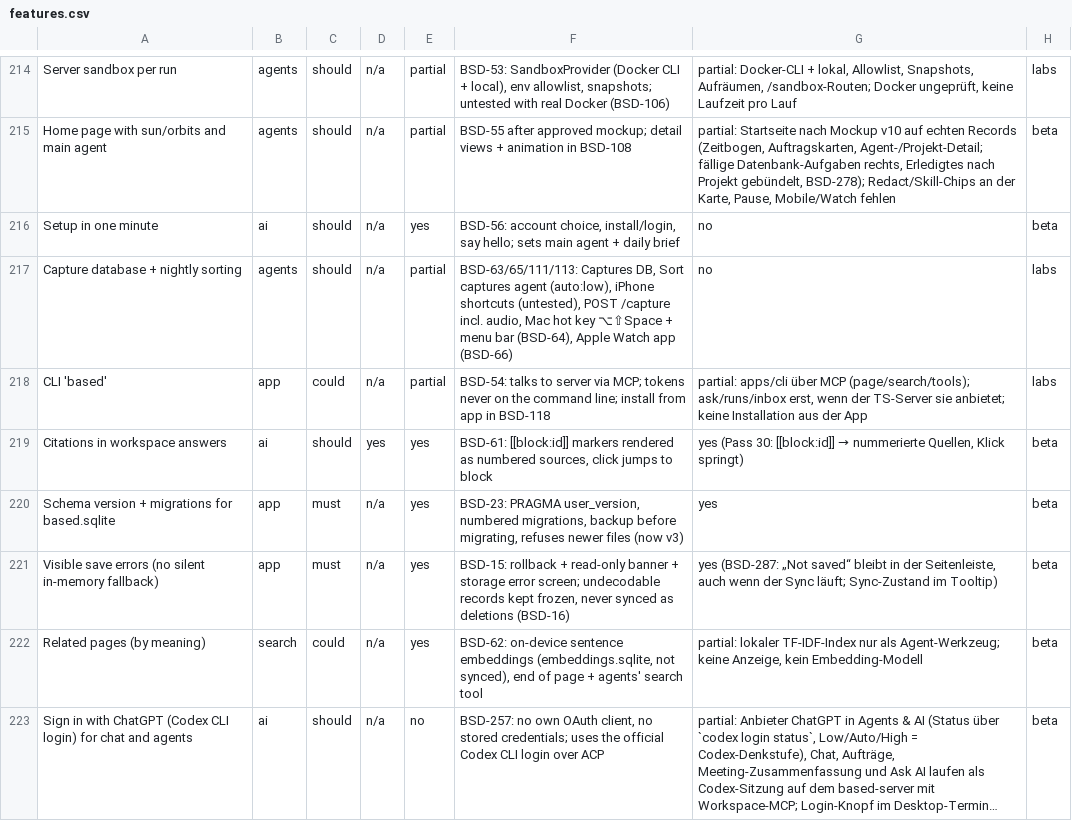
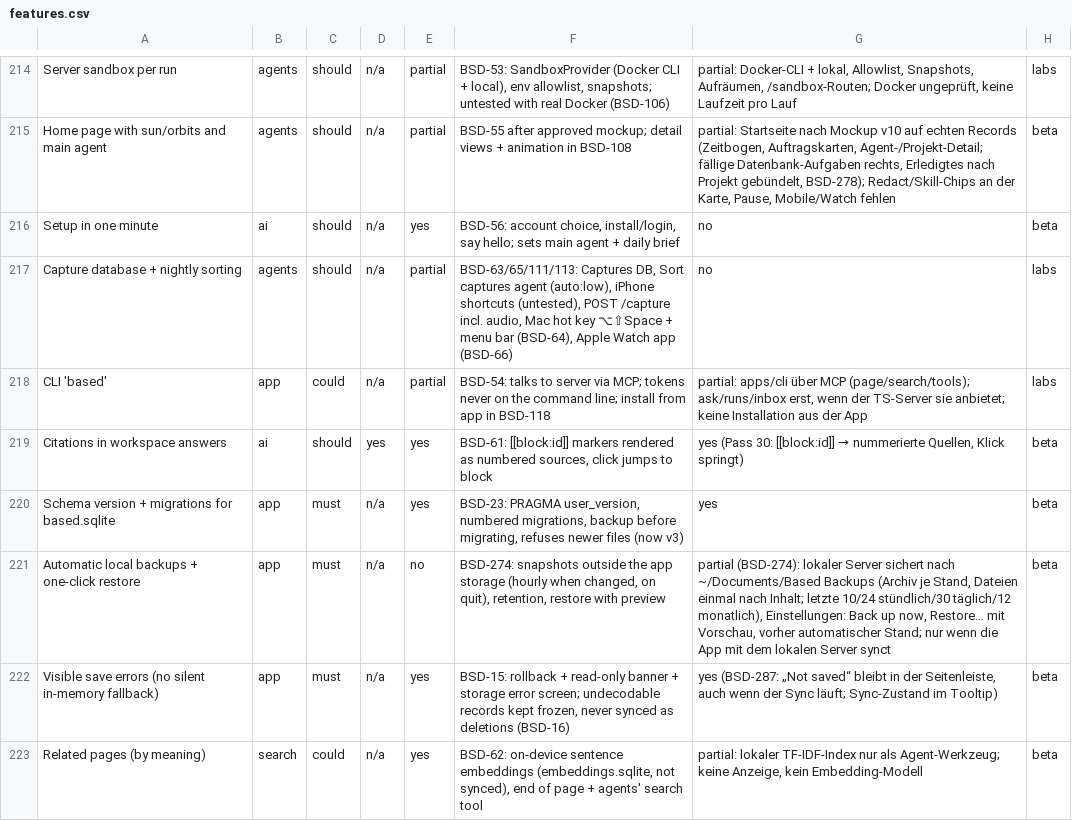
Before and after one commit to elija-7580/Based, a CSV file: replica/features.csv, drawn as a sheet; only a part is shown, gaps mark what is left out; the shorter side is filled out with more unchanged rows; long unchanged cells end in …; the diff names each change by its address in the sheet, - before the commit and + after, or states it on an @@ line.

```diff
--- a/replica/features.csv
+++ b/replica/features.csv
+row 221: Automatic local backups + one-click restore | app | must | n/a | no | BSD-274: snapshots outside the app storage (hourly when changed, on quit), retention, restore with preview | partial (BSD-274): lokaler Server sichert nach ~/Documents/Based Backups (Archiv je Stand, Dateien einmal nach Inhalt; letzte 10/24 stündlich/30 täglich/12 monatlich), Einstellungen: Back up now, Restore… mit Vorschau, vorher automatischer Stand; nur wenn die App mit dem lokalen Server synct | beta
```
Also changed, not shown: 19 other files.
